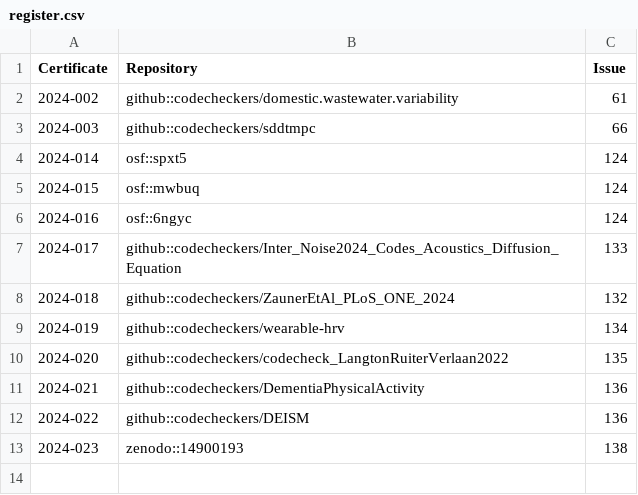
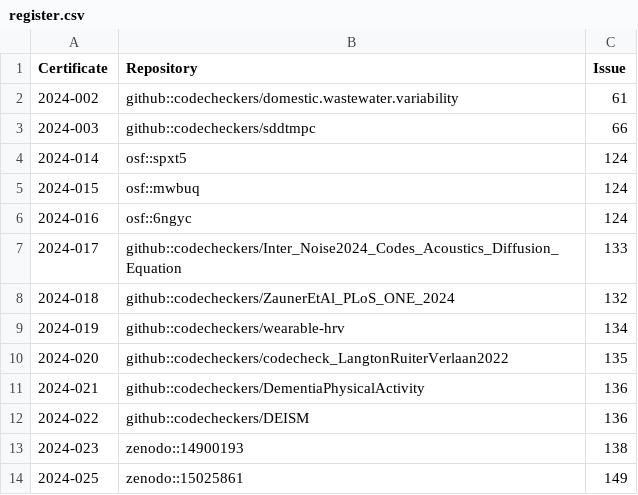
Before and after one commit to codecheckers/register, a CSV file: docs/venues/communities/codecheck_nl/register.csv, drawn as a sheet; the diff names each change by its address in the sheet, - before the commit and + after, or states it on an @@ line.

```diff
--- a/docs/venues/communities/codecheck_nl/register.csv
+++ b/docs/venues/communities/codecheck_nl/register.csv
+row 14: 2024-025 | zenodo::15025861 | 149
```
Also changed, not shown: register.csv, 41 other files.
